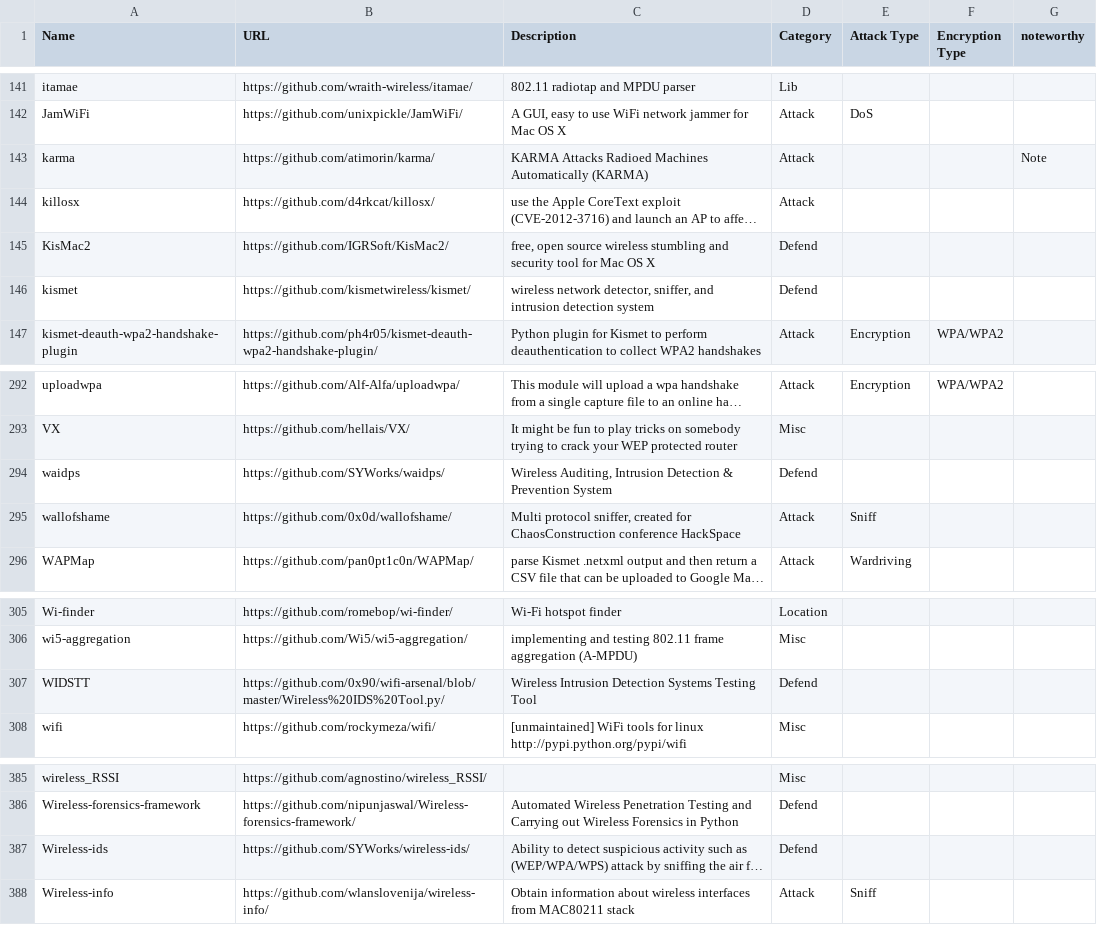
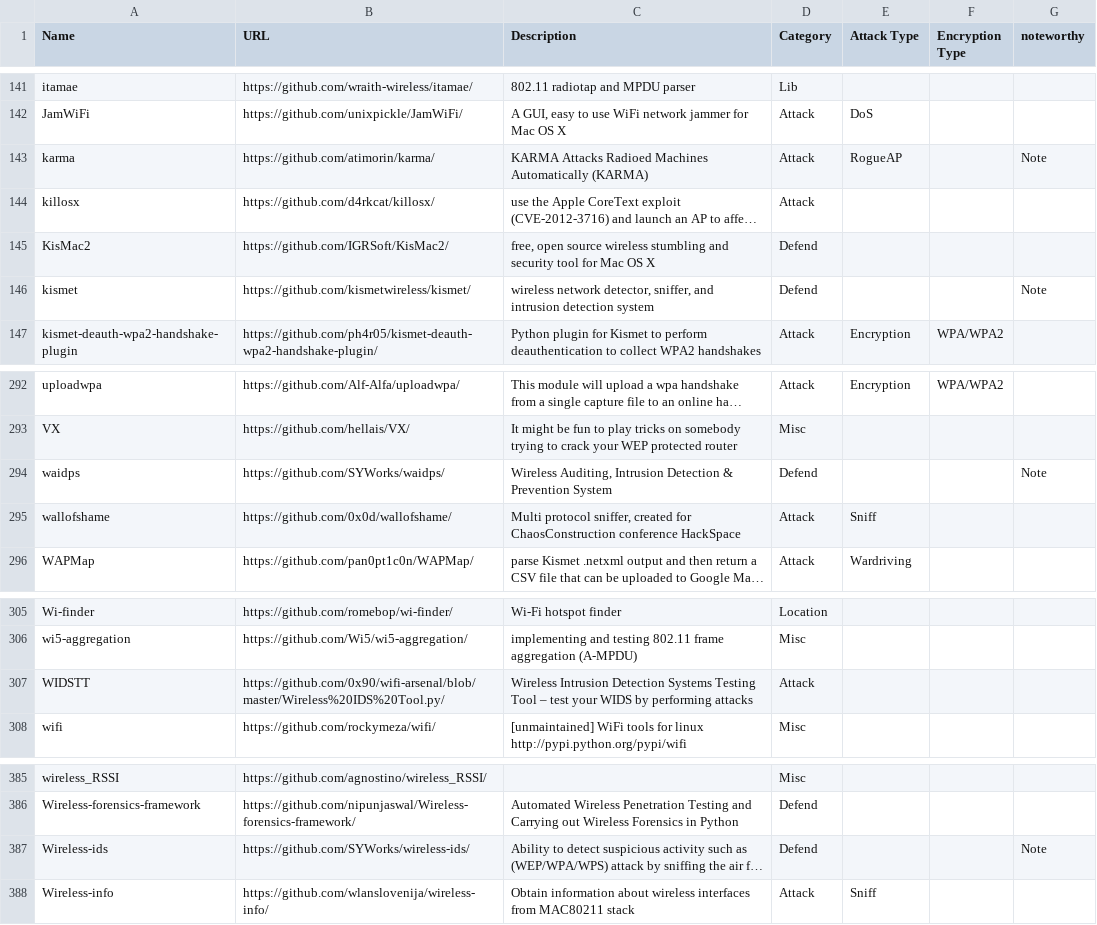
Before and after one commit to weldersnation3827/wifi-arsenal, a CSV file: wifi-arsenal.csv, drawn as a sheet; only a part is shown, gaps mark what is left out; long unchanged cells end in …; the diff names each change by its address in the sheet, - before the commit and + after, or states it on an @@ line.

Commit message:
Moved some entries to appropriate category.

```diff
--- a/wifi-arsenal.csv
+++ b/wifi-arsenal.csv
-E143 (Attack Type): (empty)
+E143 (Attack Type): RogueAP
-G146 (noteworthy): (empty)
+G146 (noteworthy): Note
-G294 (noteworthy): (empty)
+G294 (noteworthy): Note
-C307 (Description): …Testing Tool
+C307 (Description): …Testing Tool – test your WIDS by performing attacks
-D307 (Category): Defend
+D307 (Category): Attack
-G387 (noteworthy): (empty)
+G387 (noteworthy): Note
```
Also changed, not shown: 1 other file.
